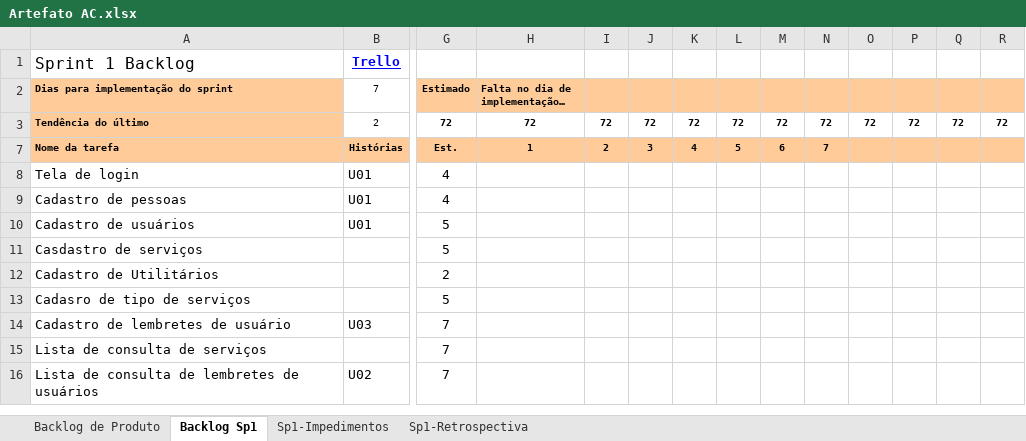
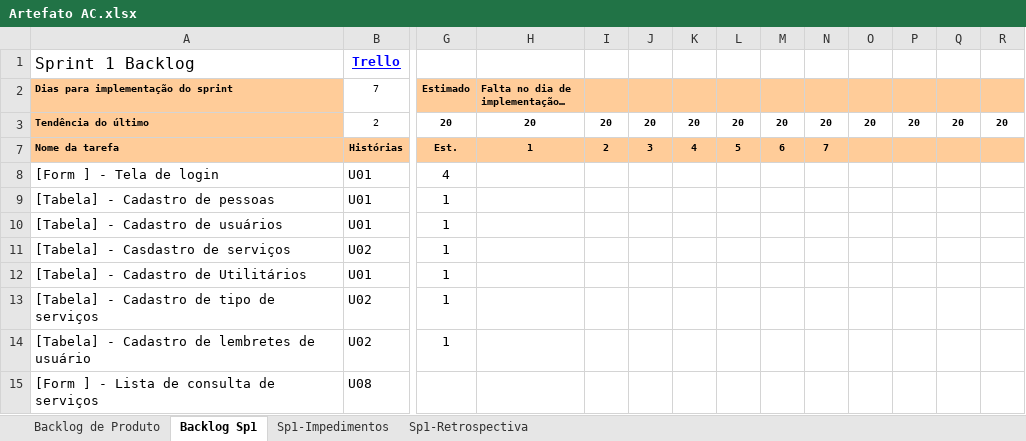
Before and after one commit to Neimarmg/TCC, an Excel workbook: Artefato AC.xlsx, sheet Backlog Sp1, drawn as a sheet; only a part is shown, gaps mark what is left out; values as stored, in another font and other column widths than the file's, no borders; charts and pictures and conditional formats not drawn; removed rows and columns are numbered as before the commit, all else as after; rows hold the shown columns only; the diff covers the shown part only; the diff names each change by its address in the sheet, - before the commit and + after, or states it on an @@ line.

```diff
--- a/Artefato AC.xlsx (sheet Backlog Sp1)
+++ b/Artefato AC.xlsx (sheet Backlog Sp1)
-G3 (Estimado): 72
+G3 (Estimado): 20
-H3 (Falta no dia de implementação…): 72
+H3 (Falta no dia de implementação…): 20
-I3: 72
+I3: 20
-J3: 72
+J3: 20
-K3: 72
+K3: 20
-L3: 72
+L3: 20
-M3: 72
+M3: 20
-N3: 72
+N3: 20
-O3: 72
+O3: 20
-P3: 72
+P3: 20
-Q3: 72
+Q3: 20
-R3: 72
+R3: 20
-A8: Tela de login
+A8: [Form ] - Tela de login
-A9: Cadastro de pessoas
+A9: [Tabela] - Cadastro de pessoas
-G9 (Estimado): 4
+G9 (Estimado): 1
-A10: Cadastro de usuários
+A10: [Tabela] - Cadastro de usuários
-G10:G11 (Estimado): 5
+G10:G11 (Estimado): 1
-A11: Casdastro de serviços
+A11: [Tabela] - Casdastro de serviços
-B11 (7): (empty)
+B11 (7): U02
-A12: Cadastro de Utilitários
+A12: [Tabela] - Cadastro de Utilitários
-B12 (7): (empty)
+B12 (7): U01
-G12 (Estimado): 2
+G12 (Estimado): 1
-row 13: Cadasro de tipo de serviços |  | 5
-A13: Cadastro de lembretes de usuário
+A13: [Tabela] - Cadastro de tipo de serviços
-B13 (7): U03
+B13 (7): U02
-G13 (Estimado): 7
+G13 (Estimado): 1
-row 15: Lista de consulta de serviços |  | 7
-A14: Lista de consulta de lembretes de usuários
+A14: [Tabela] - Cadastro de lembretes de usuário
-G14 (Estimado): 7
+G14 (Estimado): 1
+row 15: [Form ] - Lista de consulta de serviços | U08
```
Also changed, not shown: 18 added rows and 24 edited cells elsewhere in this sheet, sheet Backlog de Produto, formulas that keep their value, hidden cells, charts or pictures, 1 other file.
